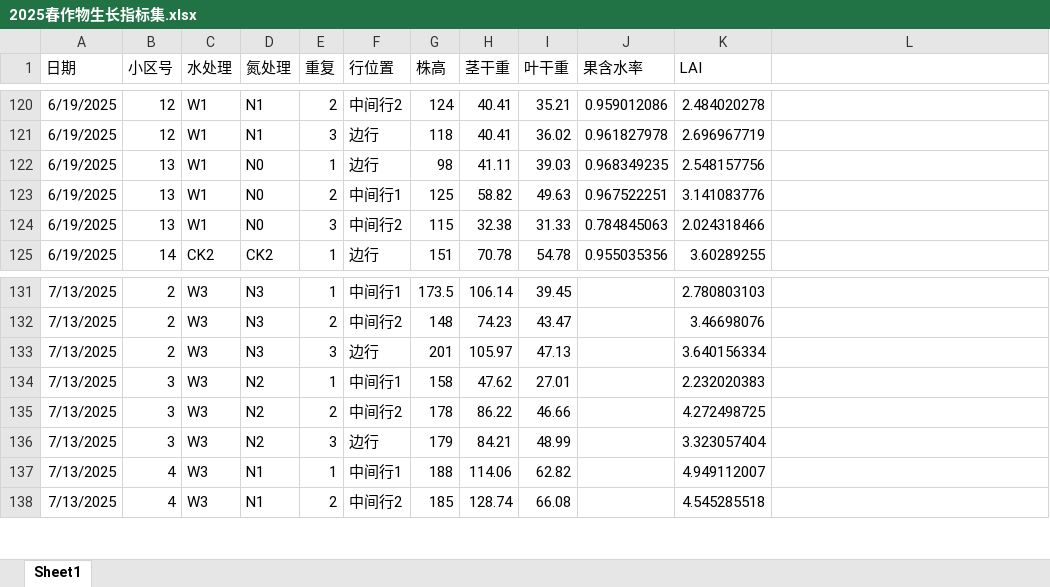
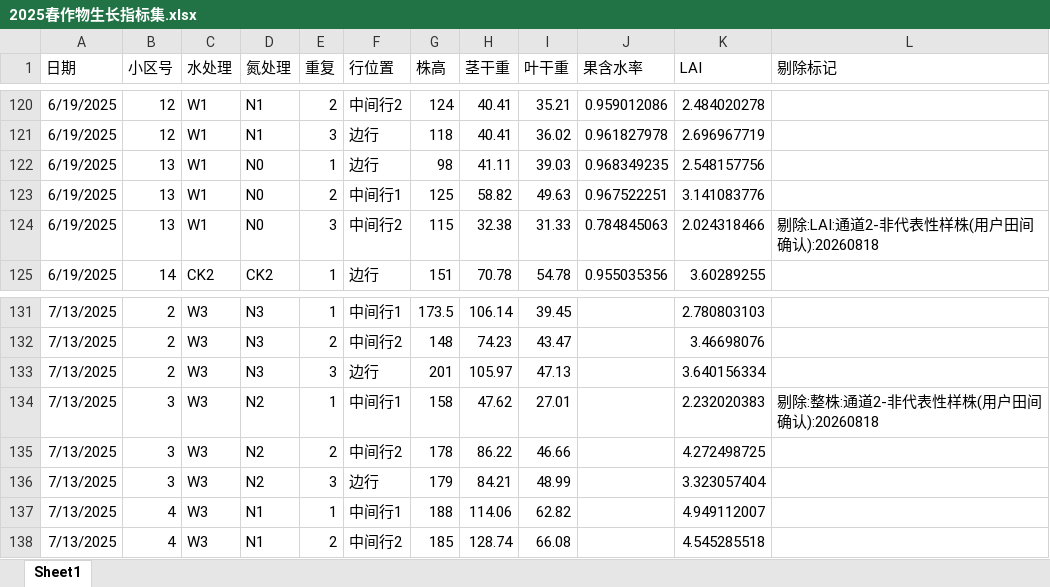
Before and after one commit to Lidaeus/DSSATX, an Excel workbook: data/user/ref/DSSAT文件/2025春/2025春作物生长指标集.xlsx, sheet Sheet1, drawn as a sheet; only a part is shown, gaps mark what is left out; values as stored, in another font and other column widths than the file's, no borders; the diff covers the shown part only; the diff names each change by its address in the sheet, - before the commit and + after, or states it on an @@ line.

```diff
--- a/data/user/ref/DSSAT文件/2025春/2025春作物生长指标集.xlsx (sheet Sheet1)
+++ b/data/user/ref/DSSAT文件/2025春/2025春作物生长指标集.xlsx (sheet Sheet1)
-L1: (empty)
+L1: 剔除标记
-L124 (剔除标记): (empty)
+L124 (剔除标记): 剔除:LAI:通道2-非代表性样株(用户田间确认):20260818
-L134 (剔除标记): (empty)
+L134 (剔除标记): 剔除:整株:通道2-非代表性样株(用户田间确认):20260818
```
Also changed, not shown: 5 edited cells elsewhere in this sheet, data/user/ref/DSSAT文件/2026春/2026春生长指标集.xlsx, 37 other files.
